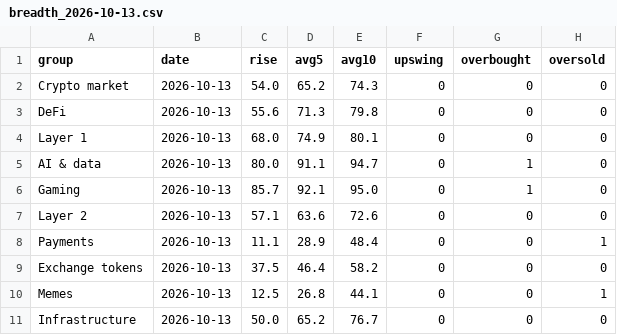
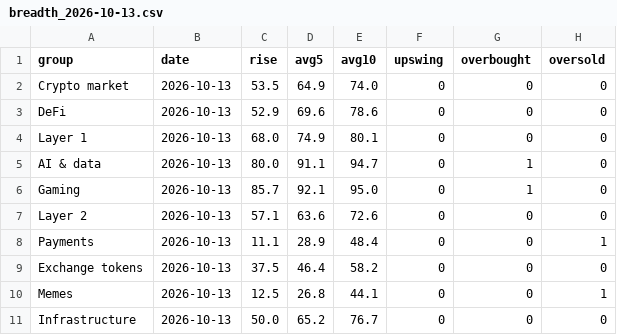
Before and after one commit to txcoproducts-lang/Swing-Screener-, a CSV file: crypto/history/breadth_2026-10-13.csv, drawn as a sheet.

```diff
--- a/crypto/history/breadth_2026-10-13.csv
+++ b/crypto/history/breadth_2026-10-13.csv
@@ -1,4 +1,4 @@
 group,date,rise,avg5,avg10,upswing,overbought,oversold
-Crypto market,2026-10-13,54.0,65.2,74.3,0,0,0
-DeFi,2026-10-13,55.6,71.3,79.8,0,0,0
+Crypto market,2026-10-13,53.5,64.9,74.0,0,0,0
+DeFi,2026-10-13,52.9,69.6,78.6,0,0,0
 Layer 1,2026-10-13,68.0,74.9,80.1,0,0,0
```
Also changed, not shown: crypto/history/screener_2026-10-13.csv, crypto/history/sectors_2026-10-13.csv, 2 other files.
